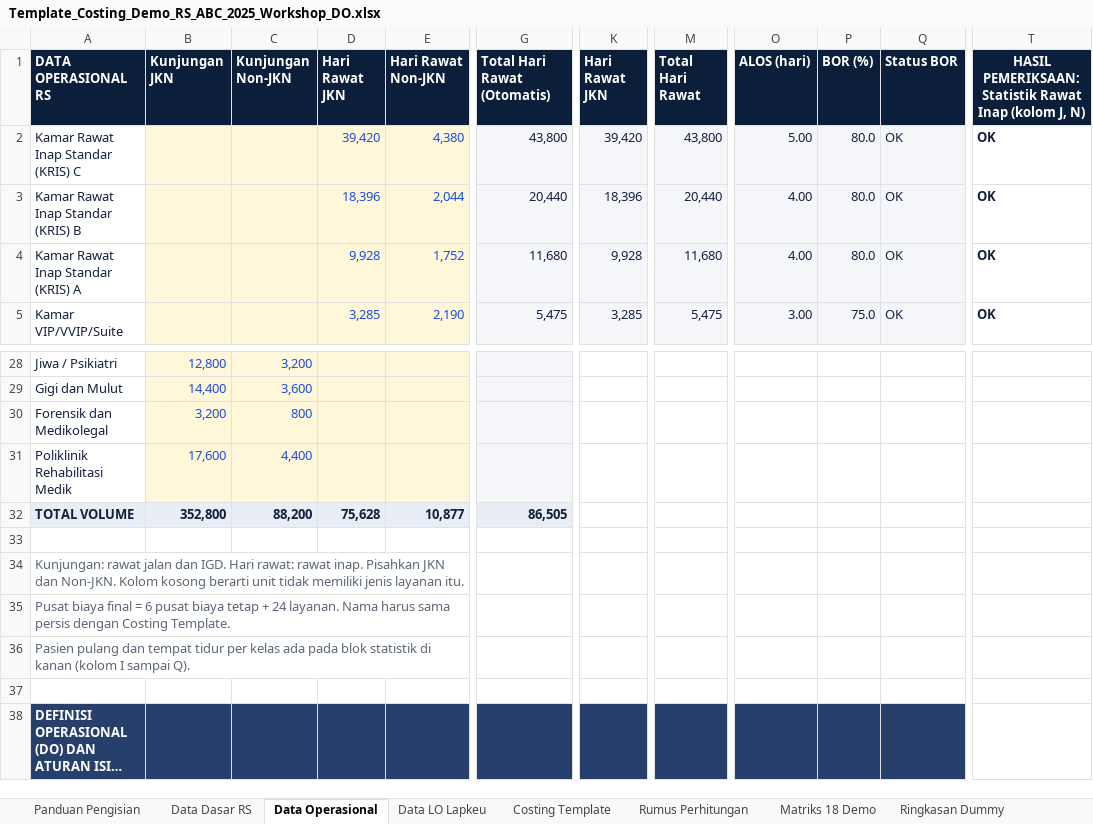
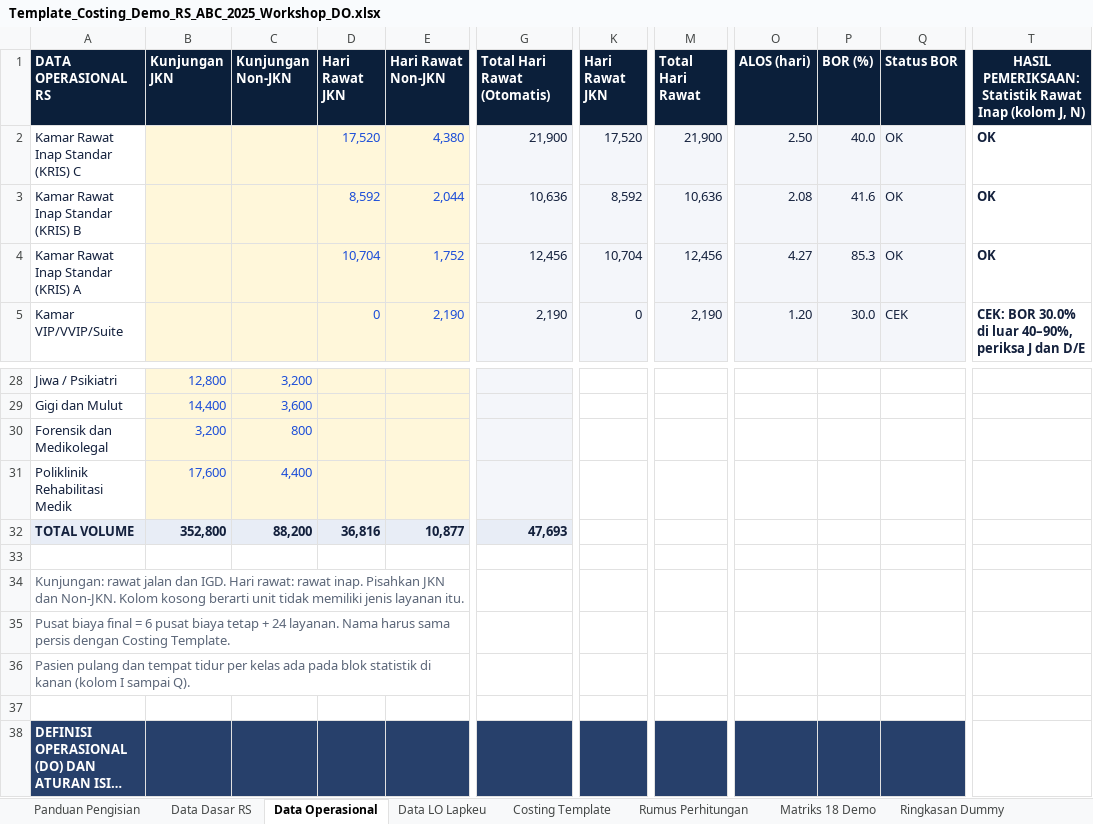
Before and after one commit to riki-pp1746/UCiDRG, an Excel workbook: public/Template_Costing_Demo_RS_ABC_2025_Workshop_DO.xlsx, sheet Data Operasional, drawn as a sheet; only a part is shown, gaps mark what is left out; long unchanged cells end in …; values as stored, in another font and other column widths than the file's, no borders; conditional formats not drawn; the diff covers the shown part only; the diff names each change by its address in the sheet, - before the commit and + after, or states it on an @@ line.

```diff
--- a/public/Template_Costing_Demo_RS_ABC_2025_Workshop_DO.xlsx (sheet Data Operasional)
+++ b/public/Template_Costing_Demo_RS_ABC_2025_Workshop_DO.xlsx (sheet Data Operasional)
-D2 (Hari Rawat JKN): 39,420
+D2 (Hari Rawat JKN): 17,520
-G2 (Total Hari Rawat (Otomatis)): 43,800
+G2 (Total Hari Rawat (Otomatis)): 21,900
-K2 (Hari Rawat JKN): 39,420
+K2 (Hari Rawat JKN): 17,520
-M2 (Total Hari Rawat): 43,800
+M2 (Total Hari Rawat): 21,900
-O2 (ALOS (hari)): 5.00
+O2 (ALOS (hari)): 2.50
-P2 (BOR (%)): 80.0
+P2 (BOR (%)): 40.0
-D3 (Hari Rawat JKN): 18,396
+D3 (Hari Rawat JKN): 8,592
-G3 (Total Hari Rawat (Otomatis)): 20,440
+G3 (Total Hari Rawat (Otomatis)): 10,636
-K3 (Hari Rawat JKN): 18,396
+K3 (Hari Rawat JKN): 8,592
-M3 (Total Hari Rawat): 20,440
+M3 (Total Hari Rawat): 10,636
-O3 (ALOS (hari)): 4.00
+O3 (ALOS (hari)): 2.08
-P3 (BOR (%)): 80.0
+P3 (BOR (%)): 41.6
-D4 (Hari Rawat JKN): 9,928
+D4 (Hari Rawat JKN): 10,704
-G4 (Total Hari Rawat (Otomatis)): 11,680
+G4 (Total Hari Rawat (Otomatis)): 12,456
-K4 (Hari Rawat JKN): 9,928
+K4 (Hari Rawat JKN): 10,704
-M4 (Total Hari Rawat): 11,680
+M4 (Total Hari Rawat): 12,456
-O4 (ALOS (hari)): 4.00
+O4 (ALOS (hari)): 4.27
-P4 (BOR (%)): 80.0
+P4 (BOR (%)): 85.3
-D5 (Hari Rawat JKN): 3,285
+D5 (Hari Rawat JKN): 0
-G5 (Total Hari Rawat (Otomatis)): 5,475
+G5 (Total Hari Rawat (Otomatis)): 2,190
-K5 (Hari Rawat JKN): 3,285
+K5 (Hari Rawat JKN): 0
-M5 (Total Hari Rawat): 5,475
+M5 (Total Hari Rawat): 2,190
-O5 (ALOS (hari)): 3.00
+O5 (ALOS (hari)): 1.20
-P5 (BOR (%)): 75.0
+P5 (BOR (%)): 30.0
-Q5 (Status BOR): OK
+Q5 (Status BOR): CEK
-T5: OK
+T5: CEK: BOR 30.0% di luar 40–90%, periksa J dan D/E
-D32 (Hari Rawat JKN): 75,628
+D32 (Hari Rawat JKN): 36,816
-G32 (Total Hari Rawat (Otomatis)): 86,505
+G32 (Total Hari Rawat (Otomatis)): 47,693
```
Also changed, not shown: 14 edited cells elsewhere in this sheet, sheet Rumus Perhitungan, sheet Matriks 18 Demo, sheet Ringkasan Dummy, sheet Costing Template, sheet Data Dasar RS, 32 other files.
